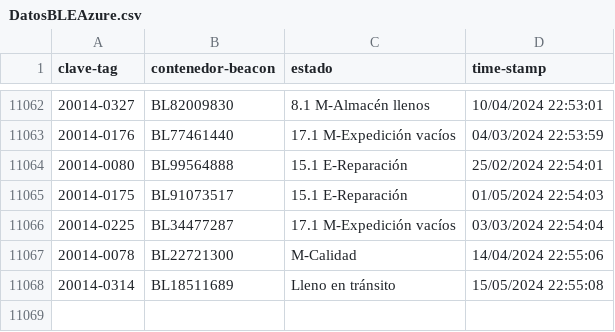
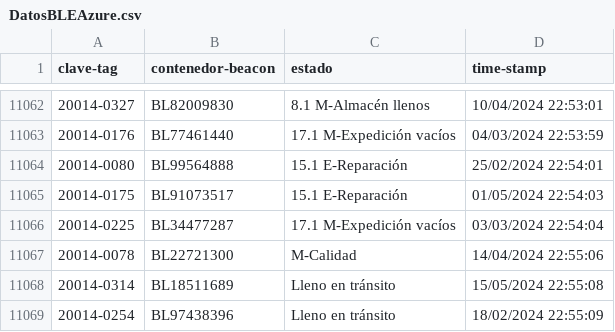
Before and after one commit to JavierNavaridasM/SmartContainerAUTO, a CSV file: DatosBLEAzure.csv, drawn as a sheet; only a part is shown, gaps mark what is left out; the diff names each change by its address in the sheet, - before the commit and + after, or states it on an @@ line.

```diff
--- a/DatosBLEAzure.csv
+++ b/DatosBLEAzure.csv
+row 11069: 20014-0254 | BL97438396 | Lleno en tránsito | 18/02/2024 22:55:09
```
Also changed, not shown: 1 other file.
